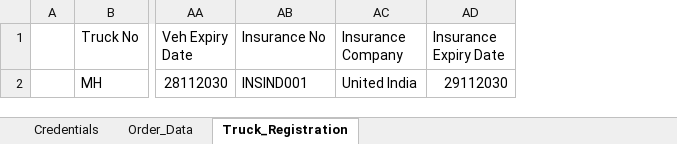
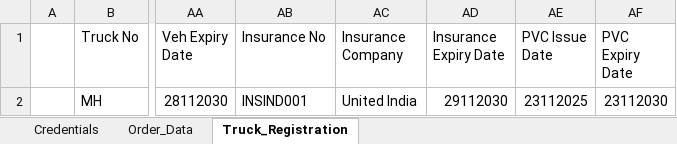
Before and after one commit to Vk27varshakadam/JKNG_Automation, an Excel workbook: ExcelData/ExcelData.xlsx, sheet Truck_Registration, drawn as a sheet; only a part is shown, gaps mark what is left out; values as stored, in another font and other column widths than the file's, no borders; the diff names each change by its address in the sheet, - before the commit and + after, or states it on an @@ line.

```diff
--- a/ExcelData/ExcelData.xlsx (sheet Truck_Registration)
+++ b/ExcelData/ExcelData.xlsx (sheet Truck_Registration)
+column AE (PVC Issue Date), row 2: 23112025
+column AF (PVC Expiry Date), row 2: 23112030
```
Also changed, not shown: sheet Order_Data, 43 other files.
